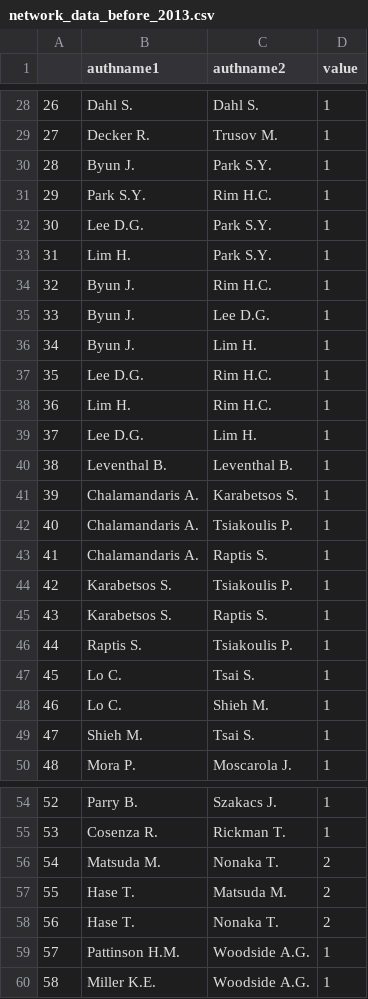
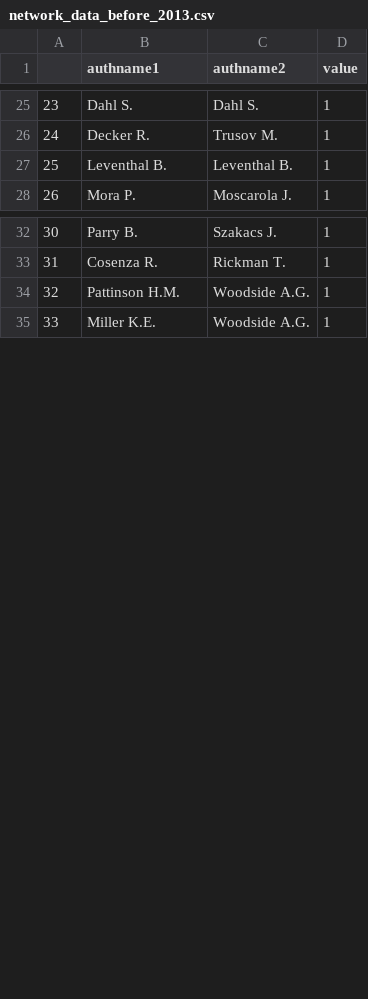
Before and after one commit to oliviercaron/systematic_lit_review, a CSV file: networks/csv/network_data_before_2013.csv, drawn as a sheet; only a part is shown, gaps mark what is left out; the diff covers the shown part only; the diff names each change by its address in the sheet, - before the commit and + after, or states it on an @@ line.

```diff
--- a/networks/csv/network_data_before_2013.csv
+++ b/networks/csv/network_data_before_2013.csv
@@ column A renumbered between rows 4 and 47 @@
-row 30: 28 | Byun J. | Park S.Y. | 1
-row 31: 29 | Park S.Y. | Rim H.C. | 1
-row 32: 30 | Lee D.G. | Park S.Y. | 1
-row 33: 31 | Lim H. | Park S.Y. | 1
-row 34: 32 | Byun J. | Rim H.C. | 1
-row 35: 33 | Byun J. | Lee D.G. | 1
-row 36: 34 | Byun J. | Lim H. | 1
-row 37: 35 | Lee D.G. | Rim H.C. | 1
-row 38: 36 | Lim H. | Rim H.C. | 1
-row 39: 37 | Lee D.G. | Lim H. | 1
-row 41: 39 | Chalamandaris A. | Karabetsos S. | 1
-row 42: 40 | Chalamandaris A. | Tsiakoulis P. | 1
-row 43: 41 | Chalamandaris A. | Raptis S. | 1
-row 44: 42 | Karabetsos S. | Tsiakoulis P. | 1
-row 45: 43 | Karabetsos S. | Raptis S. | 1
-row 46: 44 | Raptis S. | Tsiakoulis P. | 1
-row 47: 45 | Lo C. | Tsai S. | 1
-row 48: 46 | Lo C. | Shieh M. | 1
-row 49: 47 | Shieh M. | Tsai S. | 1
-row 56: 54 | Matsuda M. | Nonaka T. | 2
-row 57: 55 | Hase T. | Matsuda M. | 2
-row 58: 56 | Hase T. | Nonaka T. | 2
```
Also changed, not shown: 26 removed rows elsewhere in this file, networks/csv/network_data_2013_2017.csv, networks/csv/network_data_2018_2021.csv, 19 other files.
